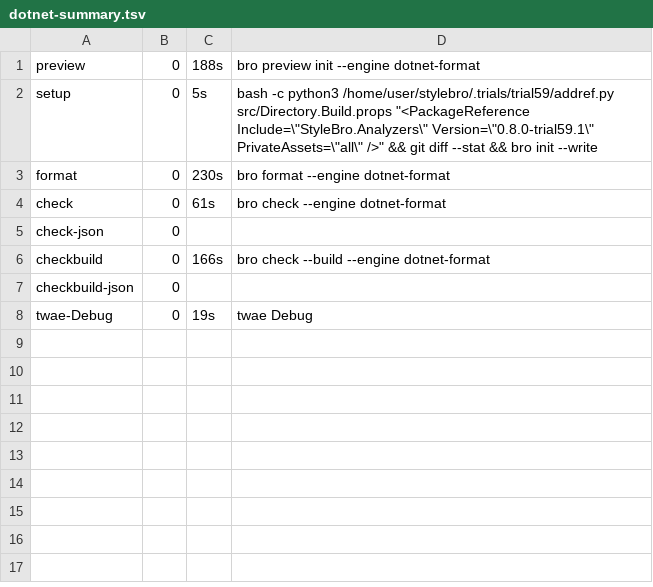
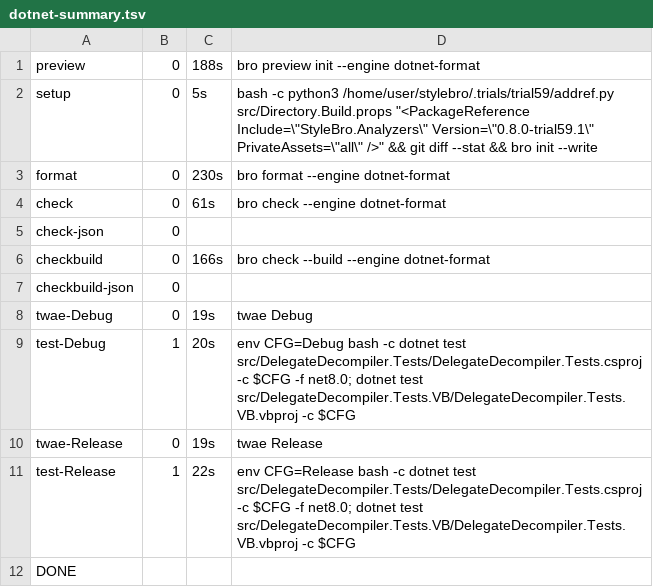
Before and after one commit to bisforboman/stylebro, a TSV file: .trials/trial59/DD/logs/dotnet-summary.tsv, drawn as a sheet.

```diff
--- a/.trials/trial59/DD/logs/dotnet-summary.tsv
+++ b/.trials/trial59/DD/logs/dotnet-summary.tsv
@@ -8 +8,5 @@ checkbuild-json	0
 twae-Debug	0	19s	twae Debug
+test-Debug	1	20s	env CFG=Debug bash -c dotnet test src/DelegateDecompiler.Tests/DelegateDecompiler.Tests.csproj -c $CFG -f net8.0; dotnet test src/DelegateDecompiler.Tests.VB/DelegateDecompiler.Tests.VB.vbproj -c $CFG
+twae-Release	0	19s	twae Release
+test-Release	1	22s	env CFG=Release bash -c dotnet test src/DelegateDecompiler.Tests/DelegateDecompiler.Tests.csproj -c $CFG -f net8.0; dotnet test src/DelegateDecompiler.Tests.VB/DelegateDecompiler.Tests.VB.vbproj -c $CFG
+DONE
```
Also changed, not shown: 10 other files.
